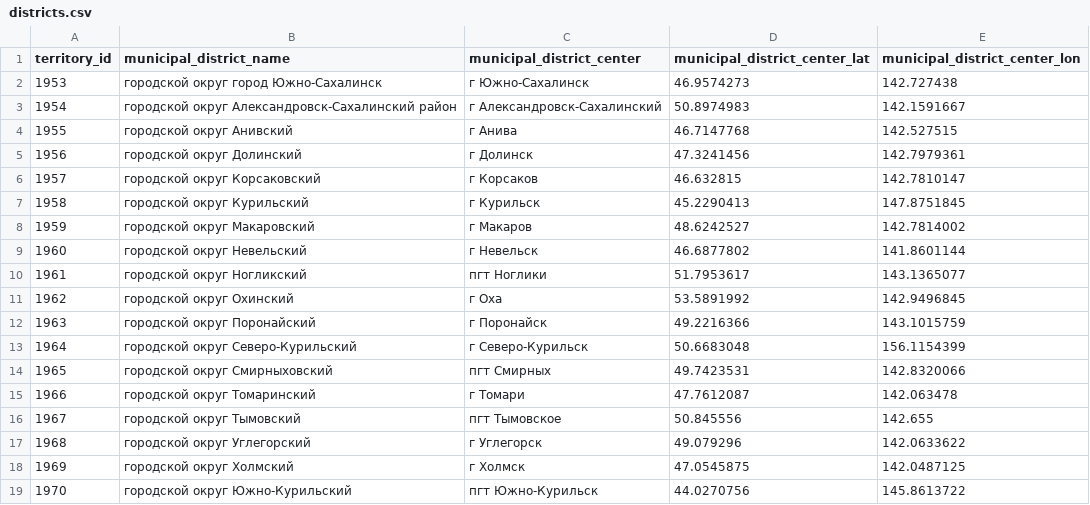
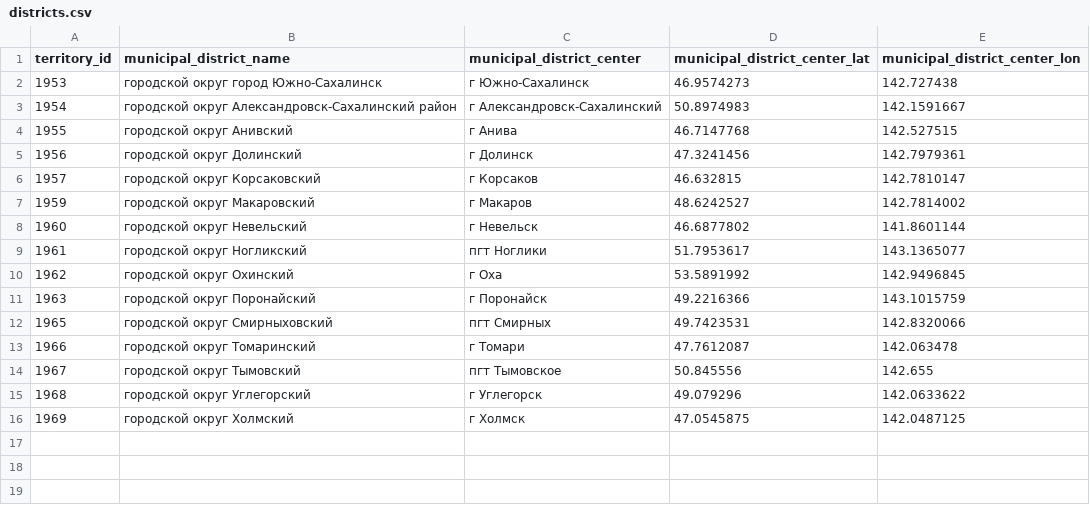
Before and after one commit to sn0wy-owl/sberindex-project, a CSV file: analysis/transform_data/districts.csv, drawn as a sheet; the diff names each change by its address in the sheet, - before the commit and + after, or states it on an @@ line.

```diff
--- a/analysis/transform_data/districts.csv
+++ b/analysis/transform_data/districts.csv
-row 7: 1958 | городской округ Курильский | г Курильск | 45.2290413 | 147.8751845
-row 13: 1964 | городской округ Северо-Курильский | г Северо-Курильск | 50.6683048 | 156.1154399
-row 19: 1970 | городской округ Южно-Курильский | пгт Южно-Курильск | 44.0270756 | 145.8613722
```
Also changed, not shown: 15 other files.
